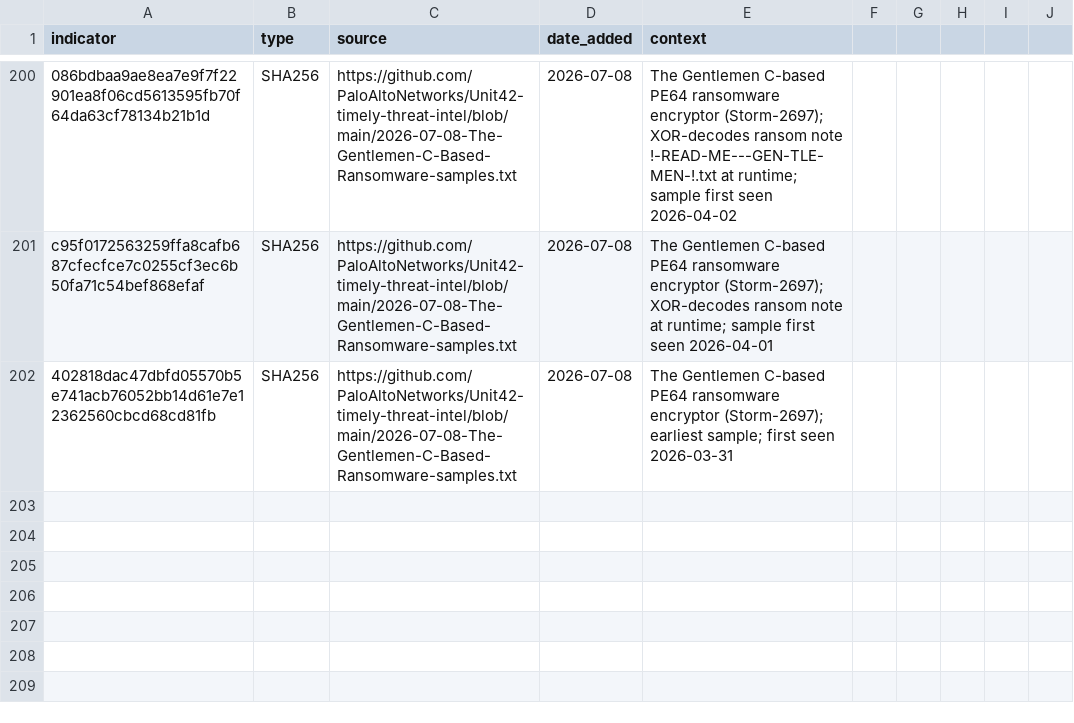
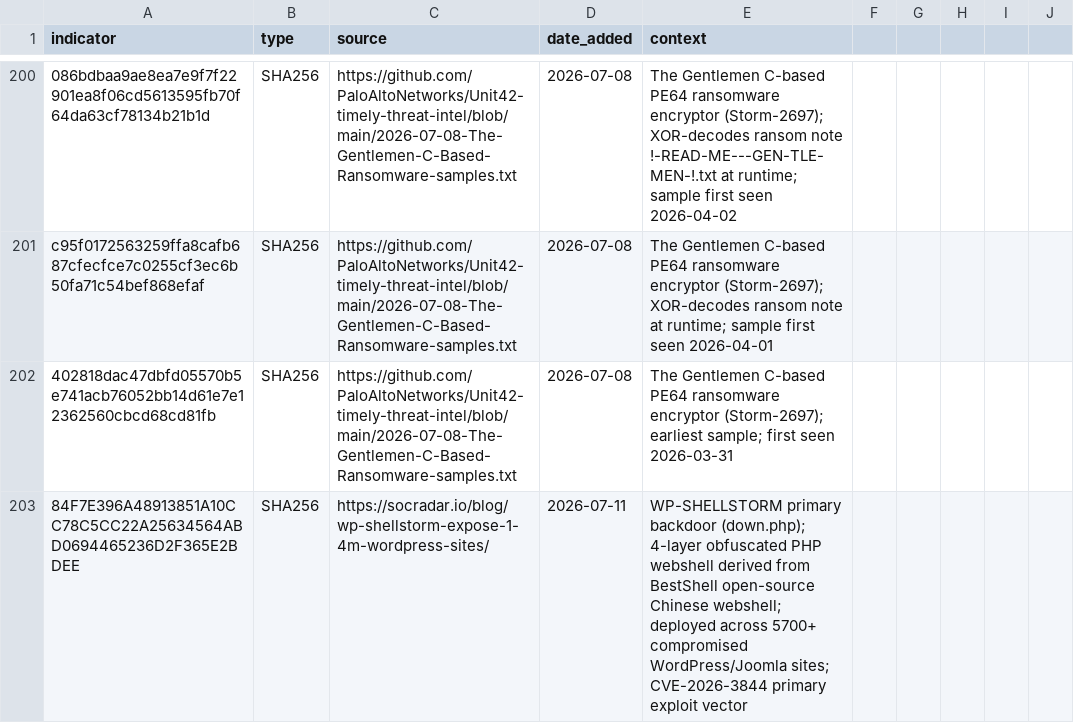
Before and after one commit to C-E-S-3/detection-engineering, a CSV file: iocs/hash.csv, drawn as a sheet; only a part is shown, gaps mark what is left out; the diff names each change by its address in the sheet, - before the commit and + after, or states it on an @@ line.

Commit message:
threat-intel 2026-07-11: 4 reports, 2 IOCs, 1 detection
New threat intelligence reports (July 9-10 2026):
- WP-SHELLSTORM webshell access brokerage (SOCRadar): operator server 137.175.93.126
  exposed; 27 CVEs exploited, 1.4M+ domains targeted, 5700+ sites compromised; CVE-2026-3844
  (Breeze Cache Plugin, CVSS 9.8) primary vector; distinctive hidden PHP webshell naming
- MODBEACON (Silver Fox): Rust RAT with gRPC streaming C2 via Amazon/Cloudflare CDN fronting;
  targets tech/education/SOE in Asia; behavioral-only detection (no static IOCs available)
- CISA KEV July 10 2026: CVE-2026-48939 (iCagenda) + CVE-2026-56291 (Balbooa Forms);
  FCEB deadline July 13; context report for existing detection files
- Progress ShareFile CVE-2026-2699/2701 active exploitation (BleepingComputer July 10):
  watchTowr chain details; webshell path c:\inetpub\wwwroot\ShareFile\StorageCenter\;
  ~784 exposed instances per Shadowserver; context report for existing detection file

New detection: wp_shellstorm_wordpress_webshell_brokerage (initial_access)
- Three SPL queries: Web.Web hidden filename matching, Endpoint.Filesystem webshell creation,
  Network_Traffic C2 connection to 137.175.93.126

New IOCs (2):
- IP: 137.175.93[.]126 (WP-SHELLSTORM operator server)
- SHA256: 84F7E396A48913851A10CC78C5CC22A25634564ABD0694465236D2F365E2BDEE (down.php backdoor)

Updated: detections/initial_access/README.md with WP-SHELLSTORM detection and threat actor entry

```diff
--- a/iocs/hash.csv
+++ b/iocs/hash.csv
+row 203: 84F7E396A48913851A10CC78C5CC22A25634564ABD0694465236D2F365E2BDEE | SHA256 | https://socradar.io/blog/wp-shellstorm-expose-1-4m-wordpress-sites/ | 2026-07-11 | WP-SHELLSTORM primary backdoor (down.php); 4-layer obfuscated PHP webshell derived from BestShell open-source Chinese webshell; deployed across 5700+ compromised WordPress/Joomla sites; CVE-2026-3844 primary exploit vector
```
Also changed, not shown: iocs/ip.csv, 6 other files.
